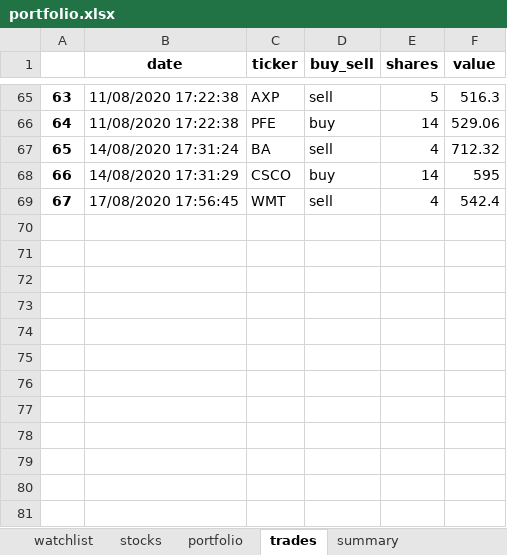
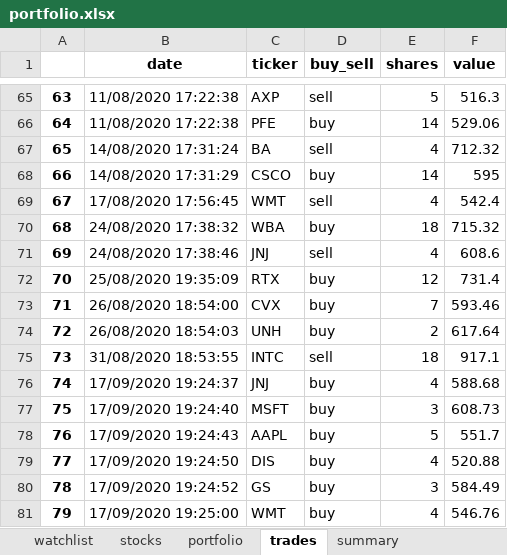
Before and after one commit to Patrickdg/AL-the-Trader, an Excel workbook: portfolio.xlsx, sheet trades, drawn as a sheet; only a part is shown, gaps mark what is left out; values as stored, in another font and other column widths than the file's, no borders; the diff names each change by its address in the sheet, - before the commit and + after, or states it on an @@ line.

Commit message:
9/17 trades

```diff
--- a/portfolio.xlsx (sheet trades)
+++ b/portfolio.xlsx (sheet trades)
+row 70: 68 | 24/08/2020 17:38:32 | WBA | buy | 18 | 715.32
+row 71: 69 | 24/08/2020 17:38:46 | JNJ | sell | 4 | 608.6
+row 72: 70 | 25/08/2020 19:35:09 | RTX | buy | 12 | 731.4
+row 73: 71 | 26/08/2020 18:54:00 | CVX | buy | 7 | 593.46
+row 74: 72 | 26/08/2020 18:54:03 | UNH | buy | 2 | 617.64
+row 75: 73 | 31/08/2020 18:53:55 | INTC | sell | 18 | 917.1
+row 76: 74 | 17/09/2020 19:24:37 | JNJ | buy | 4 | 588.68
+row 77: 75 | 17/09/2020 19:24:40 | MSFT | buy | 3 | 608.73
+row 78: 76 | 17/09/2020 19:24:43 | AAPL | buy | 5 | 551.7
+row 79: 77 | 17/09/2020 19:24:50 | DIS | buy | 4 | 520.88
+row 80: 78 | 17/09/2020 19:24:52 | GS | buy | 3 | 584.49
+row 81: 79 | 17/09/2020 19:25:00 | WMT | buy | 4 | 546.76
```
Also changed, not shown: sheet watchlist, sheet stocks, sheet summary, sheet portfolio, 3 other files.
